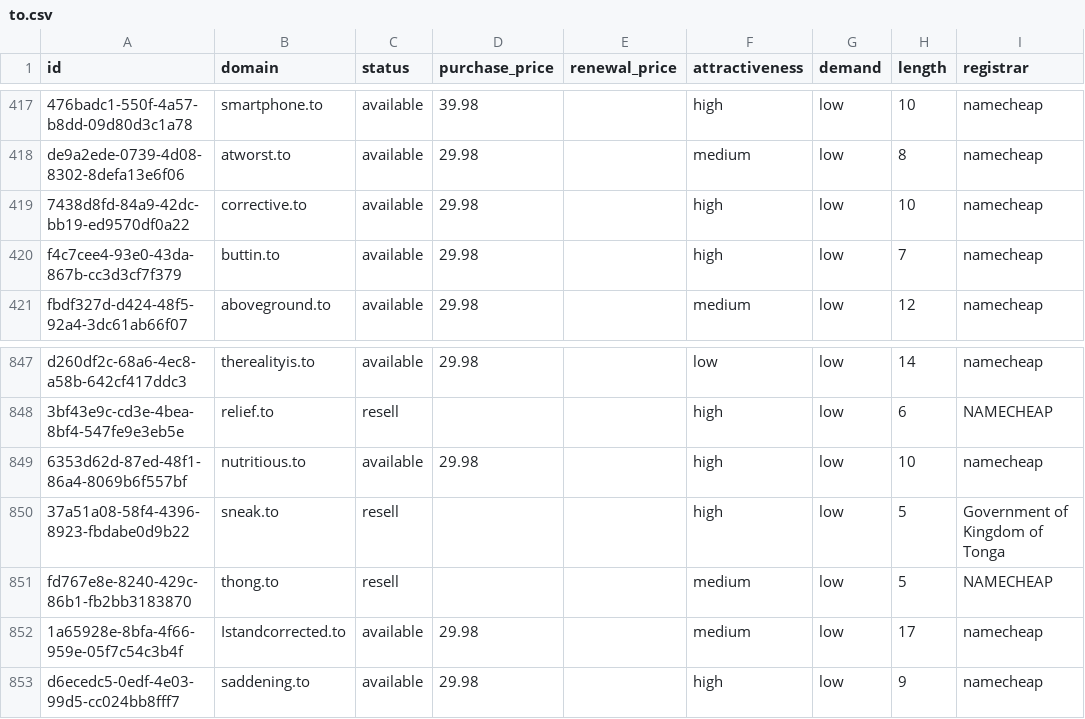
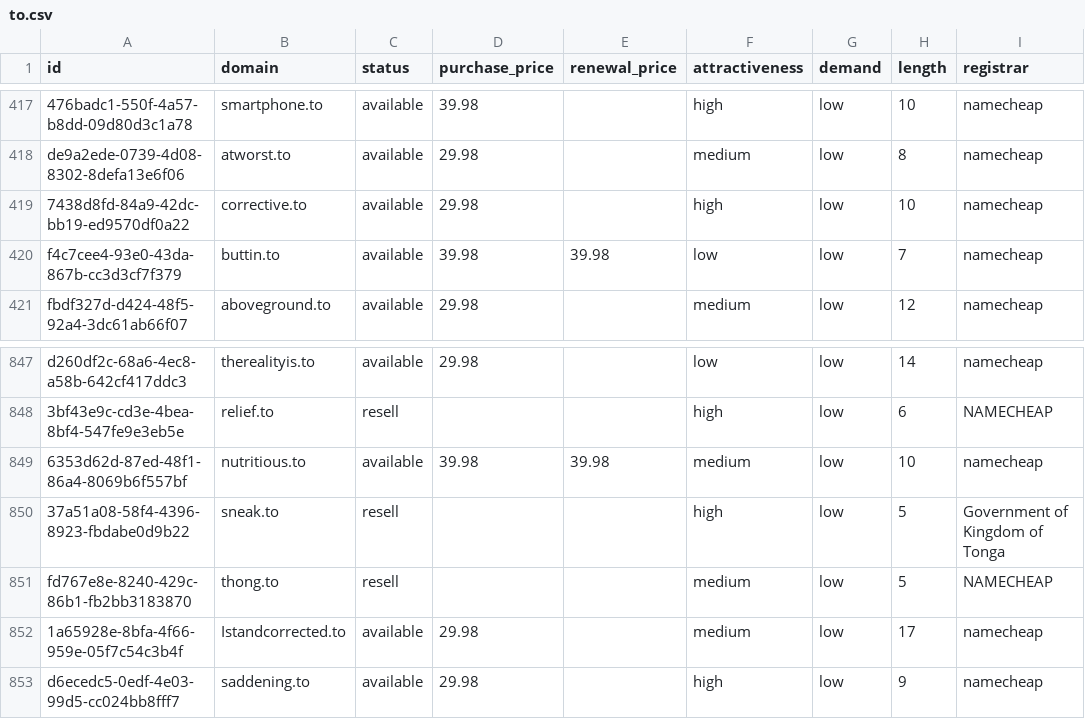
Before and after one commit to UniqueDomains/to-oneword-domains, a CSV file: to.csv, drawn as a sheet; only a part is shown, gaps mark what is left out; the diff names each change by its address in the sheet, - before the commit and + after, or states it on an @@ line.

Commit message:
Domains update

```diff
--- a/to.csv
+++ b/to.csv
-D420 (purchase_price): 29.98
+D420 (purchase_price): 39.98
-E420 (renewal_price): (empty)
+E420 (renewal_price): 39.98
-F420 (attractiveness): high
+F420 (attractiveness): low
-D849 (purchase_price): 29.98
+D849 (purchase_price): 39.98
-E849 (renewal_price): (empty)
+E849 (renewal_price): 39.98
-F849 (attractiveness): high
+F849 (attractiveness): medium
```
Also changed, not shown: 4 other files.
